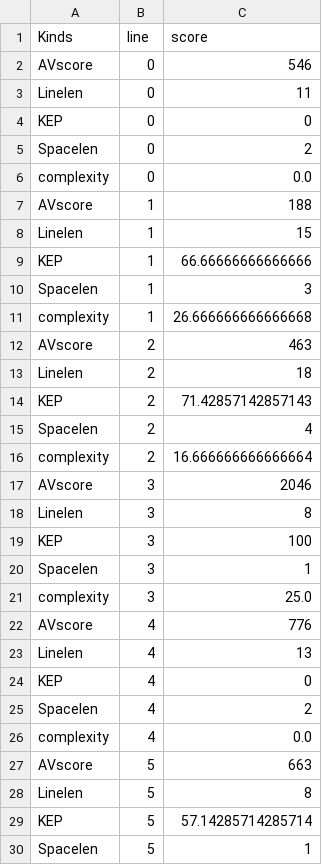
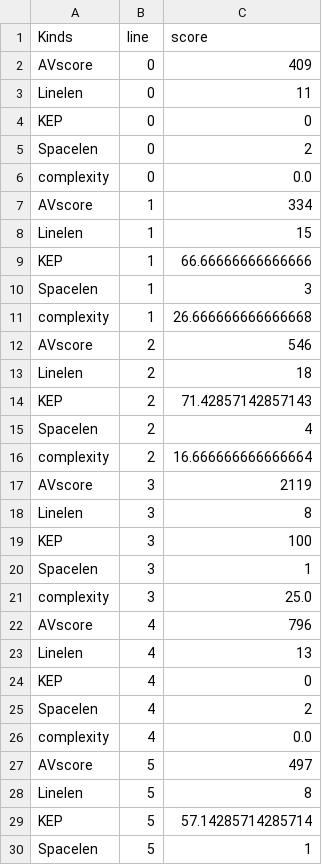
Before and after one commit to gyunggyung/chat-python, a CSV file: Statistical_Value.csv, drawn as a sheet; only a part is shown; the diff covers the shown part only.

```diff
--- a/Statistical_Value.csv
+++ b/Statistical_Value.csv
@@ -1,3 +1,3 @@
 Kinds,line,score
-AVscore,0,546
+AVscore,0,409
 Linelen,0,11
@@ -6,3 +6,3 @@ Spacelen,0,2
 complexity,0,0.0
-AVscore,1,188
+AVscore,1,334
 Linelen,1,15
@@ -11,3 +11,3 @@ Spacelen,1,3
 complexity,1,26.666666666666668
-AVscore,2,463
+AVscore,2,546
 Linelen,2,18
@@ -16,3 +16,3 @@ Spacelen,2,4
 complexity,2,16.666666666666664
-AVscore,3,2046
+AVscore,3,2119
 Linelen,3,8
@@ -21,3 +21,3 @@ Spacelen,3,1
 complexity,3,25.0
-AVscore,4,776
+AVscore,4,796
 Linelen,4,13
@@ -26,3 +26,3 @@ Spacelen,4,2
 complexity,4,0.0
-AVscore,5,663
+AVscore,5,497
 Linelen,5,8
```
Also changed, not shown: 44 edited cells elsewhere in this file, 2 other files.
